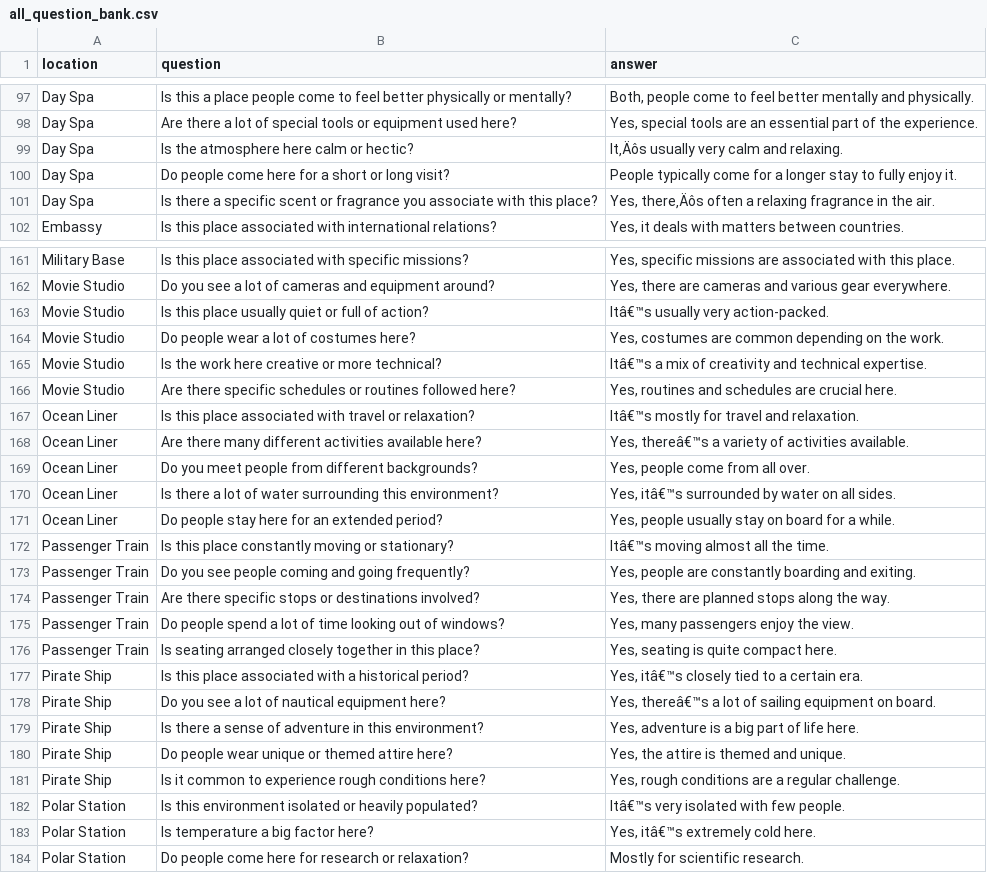
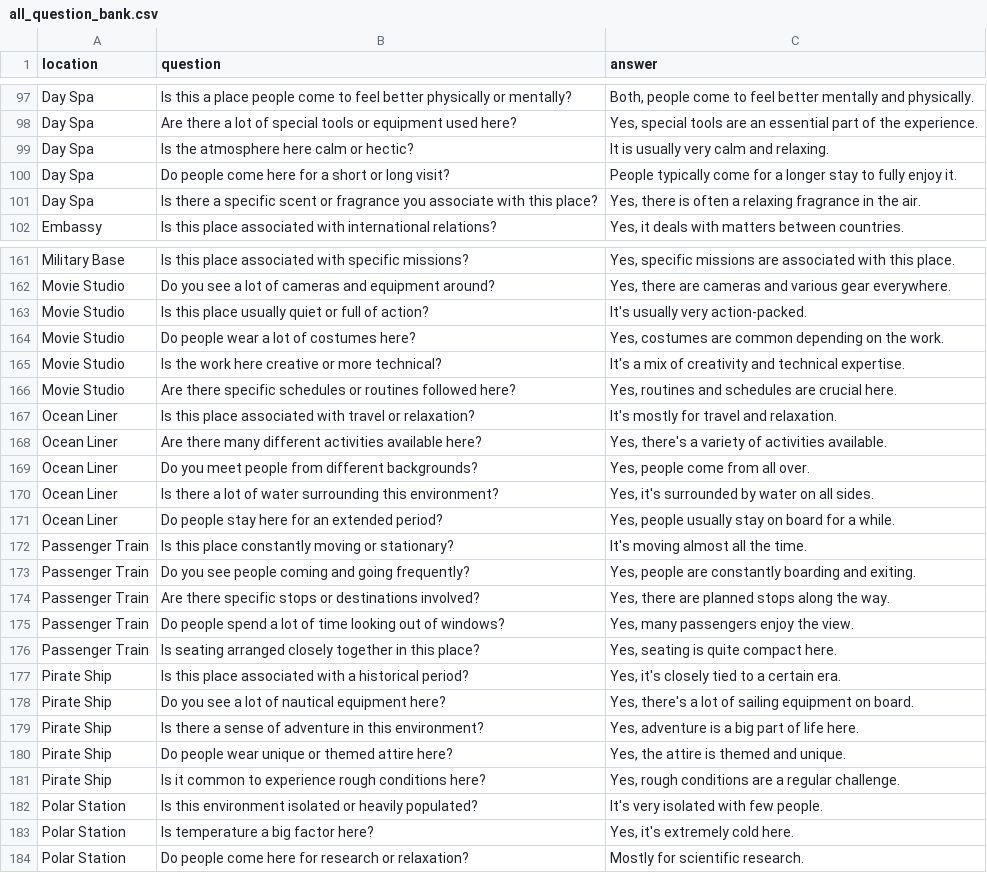
Before and after one commit to MLDS-UT-Austin/long-comp-2025, a CSV file: example agents/all_question_bank.csv, drawn as a sheet; only a part is shown, gaps mark what is left out; the diff covers the shown part only.

Commit message:
fixed typos in question bank

```diff
--- a/example agents/all_question_bank.csv
+++ b/example agents/all_question_bank.csv
@@ -98,5 +98,5 @@ Day Spa,Is this a place people come to feel better physically or mentally?,"Both
 Day Spa,Are there a lot of special tools or equipment used here?,"Yes, special tools are an essential part of the experience."
-Day Spa,Is the atmosphere here calm or hectic?,It‚Äôs usually very calm and relaxing.
+Day Spa,Is the atmosphere here calm or hectic?,It is usually very calm and relaxing.
 Day Spa,Do people come here for a short or long visit?,People typically come for a longer stay to fully enjoy it.
-Day Spa,Is there a specific scent or fragrance you associate with this place?,"Yes, there‚Äôs often a relaxing fragrance in the air."
+Day Spa,Is there a specific scent or fragrance you associate with this place?,"Yes, there is often a relaxing fragrance in the air."
 Embassy,Is this place associated with international relations?,"Yes, it deals with matters between countries."
@@ -162,12 +162,12 @@ Military Base,Is this place associated with specific missions?,"Yes, specific mi
 Movie Studio,Do you see a lot of cameras and equipment around?,"Yes, there are cameras and various gear everywhere."
-Movie Studio,Is this place usually quiet or full of action?,Itâ€™s usually very action-packed.
+Movie Studio,Is this place usually quiet or full of action?,It's usually very action-packed.
 Movie Studio,Do people wear a lot of costumes here?,"Yes, costumes are common depending on the work."
-Movie Studio,Is the work here creative or more technical?,Itâ€™s a mix of creativity and technical expertise.
+Movie Studio,Is the work here creative or more technical?,It's a mix of creativity and technical expertise.
 Movie Studio,Are there specific schedules or routines followed here?,"Yes, routines and schedules are crucial here."
-Ocean Liner,Is this place associated with travel or relaxation?,Itâ€™s mostly for travel and relaxation.
-Ocean Liner,Are there many different activities available here?,"Yes, thereâ€™s a variety of activities available."
+Ocean Liner,Is this place associated with travel or relaxation?,It's mostly for travel and relaxation.
+Ocean Liner,Are there many different activities available here?,"Yes, there's a variety of activities available."
 Ocean Liner,Do you meet people from different backgrounds?,"Yes, people come from all over."
-Ocean Liner,Is there a lot of water surrounding this environment?,"Yes, itâ€™s surrounded by water on all sides."
+Ocean Liner,Is there a lot of water surrounding this environment?,"Yes, it's surrounded by water on all sides."
 Ocean Liner,Do people stay here for an extended period?,"Yes, people usually stay on board for a while."
-Passenger Train,Is this place constantly moving or stationary?,Itâ€™s moving almost all the time.
+Passenger Train,Is this place constantly moving or stationary?,It's moving almost all the time.
 Passenger Train,Do you see people coming and going frequently?,"Yes, people are constantly boarding and exiting."
@@ -176,4 +176,4 @@ Passenger Train,Do people spend a lot of time looking out of windows?,"Yes, many
 Passenger Train,Is seating arranged closely together in this place?,"Yes, seating is quite compact here."
-Pirate Ship,Is this place associated with a historical period?,"Yes, itâ€™s closely tied to a certain era."
-Pirate Ship,Do you see a lot of nautical equipment here?,"Yes, thereâ€™s a lot of sailing equipment on board."
+Pirate Ship,Is this place associated with a historical period?,"Yes, it's closely tied to a certain era."
+Pirate Ship,Do you see a lot of nautical equipment here?,"Yes, there's a lot of sailing equipment on board."
 Pirate Ship,Is there a sense of adventure in this environment?,"Yes, adventure is a big part of life here."
@@ -181,4 +181,4 @@ Pirate Ship,Do people wear unique or themed attire here?,"Yes, the attire is the
 Pirate Ship,Is it common to experience rough conditions here?,"Yes, rough conditions are a regular challenge."
-Polar Station,Is this environment isolated or heavily populated?,Itâ€™s very isolated with few people.
-Polar Station,Is temperature a big factor here?,"Yes, itâ€™s extremely cold here."
+Polar Station,Is this environment isolated or heavily populated?,It's very isolated with few people.
+Polar Station,Is temperature a big factor here?,"Yes, it's extremely cold here."
 Polar Station,Do people come here for research or relaxation?,Mostly for scientific research.
```
Also changed, not shown: 25 edited cells elsewhere in this file.
